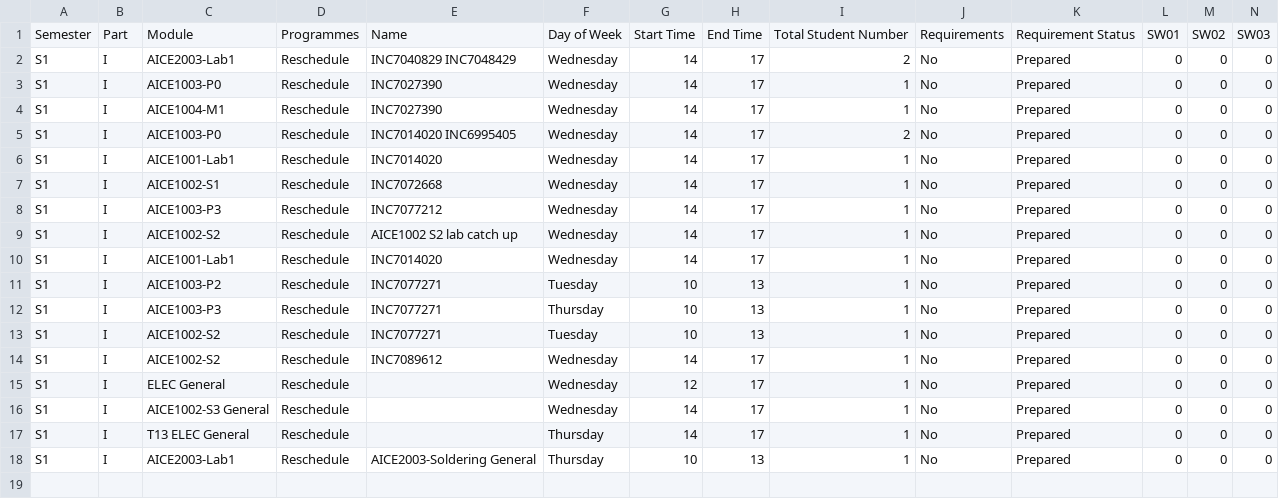
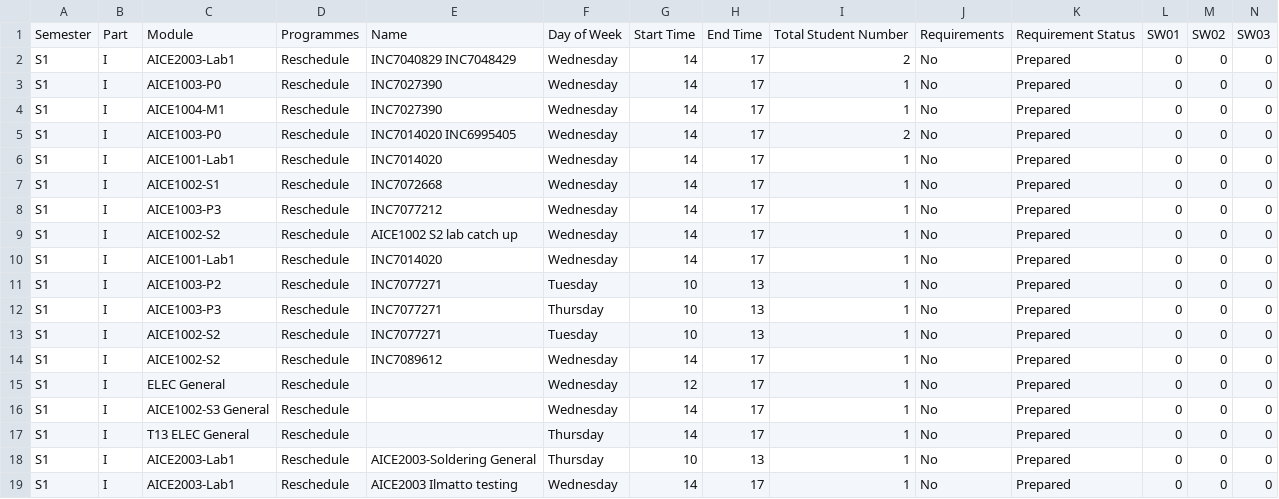
Before and after one commit to Jiawei-Lu/AICEtimetable, a CSV file: reschedule.csv, drawn as a sheet; only a part is shown; rows hold the shown columns only; the diff names each change by its address in the sheet, - before the commit and + after, or states it on an @@ line.

Commit message:
Update reschedule.csv

```diff
--- a/reschedule.csv
+++ b/reschedule.csv
+row 19: S1 | I | AICE2003-Lab1 | Reschedule | AICE2003 Ilmatto testing | Wednesday | 14 | 17 | 1 | No | Prepared | 0 | 0 | 0
```
